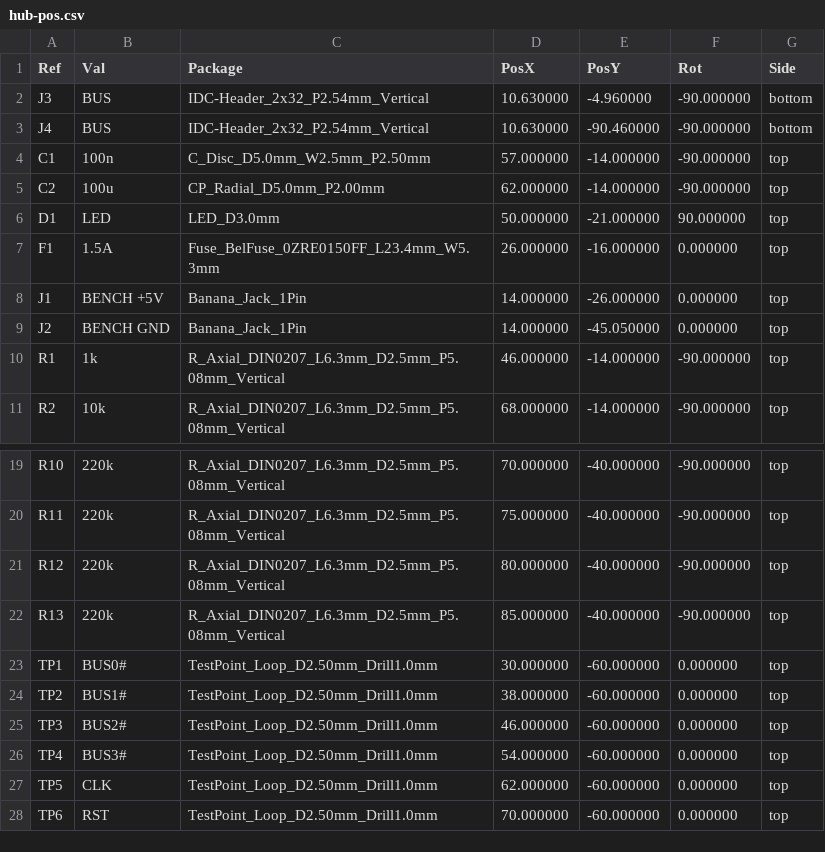
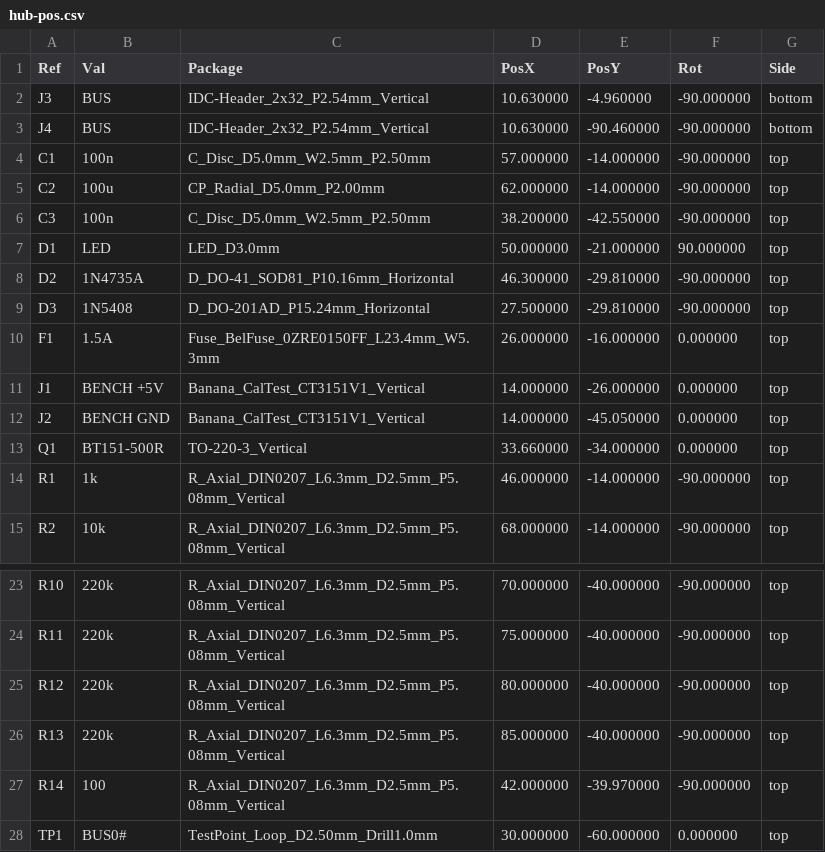
Before and after one commit to nikolafilip/nibble, a CSV file: cards/hub/fab/hub-pos.csv, drawn as a sheet; only a part is shown, gaps mark what is left out; the shorter side is filled out with more unchanged rows.

```diff
--- a/cards/hub/fab/hub-pos.csv
+++ b/cards/hub/fab/hub-pos.csv
@@ -5,6 +5,10 @@ Ref,Val,Package,PosX,PosY,Rot,Side
 "C2","100u","CP_Radial_D5.0mm_P2.00mm",62.000000,-14.000000,-90.000000,top
+"C3","100n","C_Disc_D5.0mm_W2.5mm_P2.50mm",38.200000,-42.550000,-90.000000,top
 "D1","LED","LED_D3.0mm",50.000000,-21.000000,90.000000,top
+"D2","1N4735A","D_DO-41_SOD81_P10.16mm_Horizontal",46.300000,-29.810000,-90.000000,top
+"D3","1N5408","D_DO-201AD_P15.24mm_Horizontal",27.500000,-29.810000,-90.000000,top
 "F1","1.5A","Fuse_BelFuse_0ZRE0150FF_L23.4mm_W5.3mm",26.000000,-16.000000,0.000000,top
-"J1","BENCH +5V","Banana_Jack_1Pin",14.000000,-26.000000,0.000000,top
-"J2","BENCH GND","Banana_Jack_1Pin",14.000000,-45.050000,0.000000,top
+"J1","BENCH +5V","Banana_CalTest_CT3151V1_Vertical",14.000000,-26.000000,0.000000,top
+"J2","BENCH GND","Banana_CalTest_CT3151V1_Vertical",14.000000,-45.050000,0.000000,top
+"Q1","BT151-500R","TO-220-3_Vertical",33.660000,-34.000000,0.000000,top
 "R1","1k","R_Axial_DIN0207_L6.3mm_D2.5mm_P5.08mm_Vertical",46.000000,-14.000000,-90.000000,top
@@ -22,2 +26,3 @@ Ref,Val,Package,PosX,PosY,Rot,Side
 "R13","220k","R_Axial_DIN0207_L6.3mm_D2.5mm_P5.08mm_Vertical",85.000000,-40.000000,-90.000000,top
+"R14","100","R_Axial_DIN0207_L6.3mm_D2.5mm_P5.08mm_Vertical",42.000000,-39.970000,-90.000000,top
 "TP1","BUS0#","TestPoint_Loop_D2.50mm_Drill1.0mm",30.000000,-60.000000,0.000000,top
```
Also changed, not shown: cards/hub/fab/hub-bom.csv, 46 other files.
